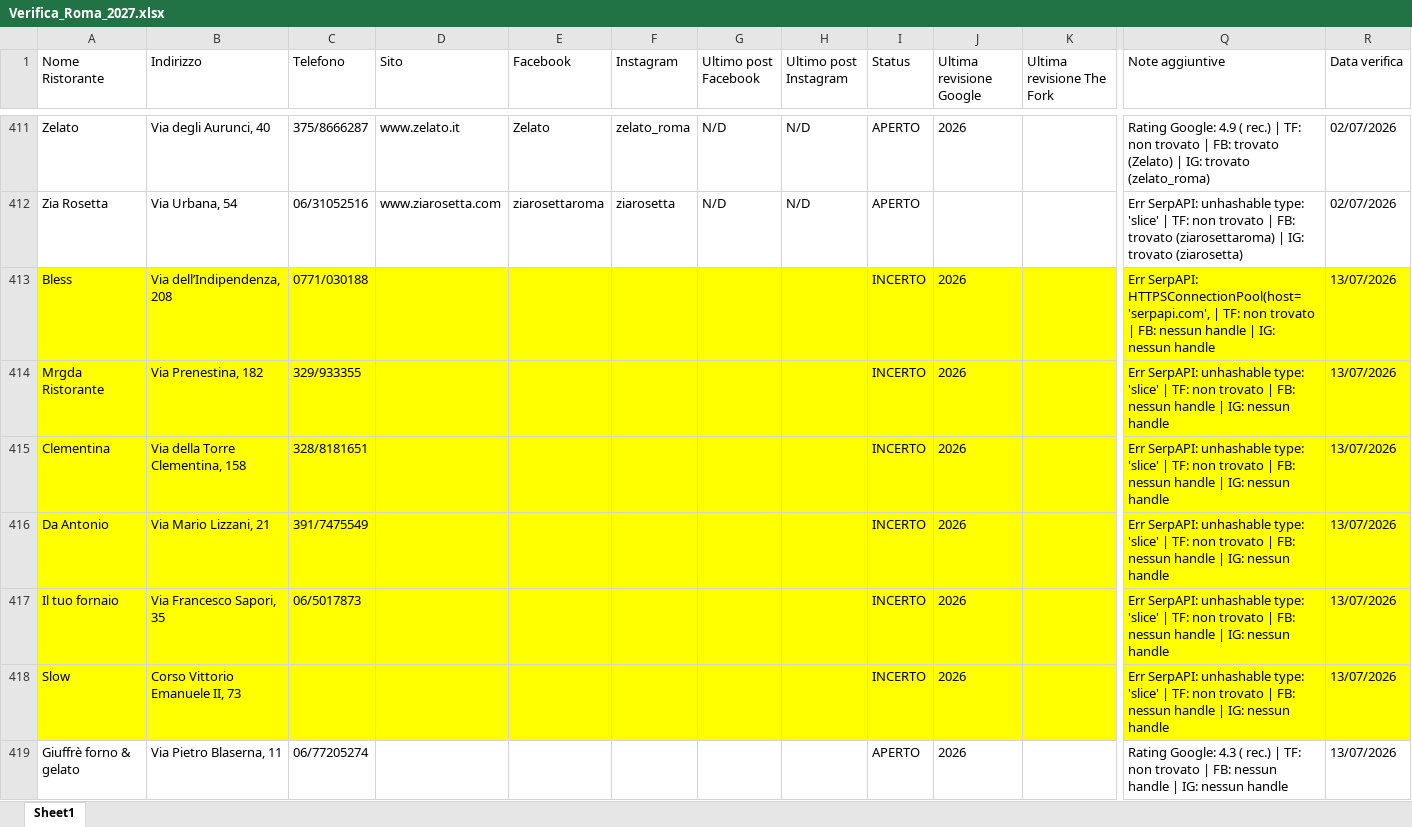
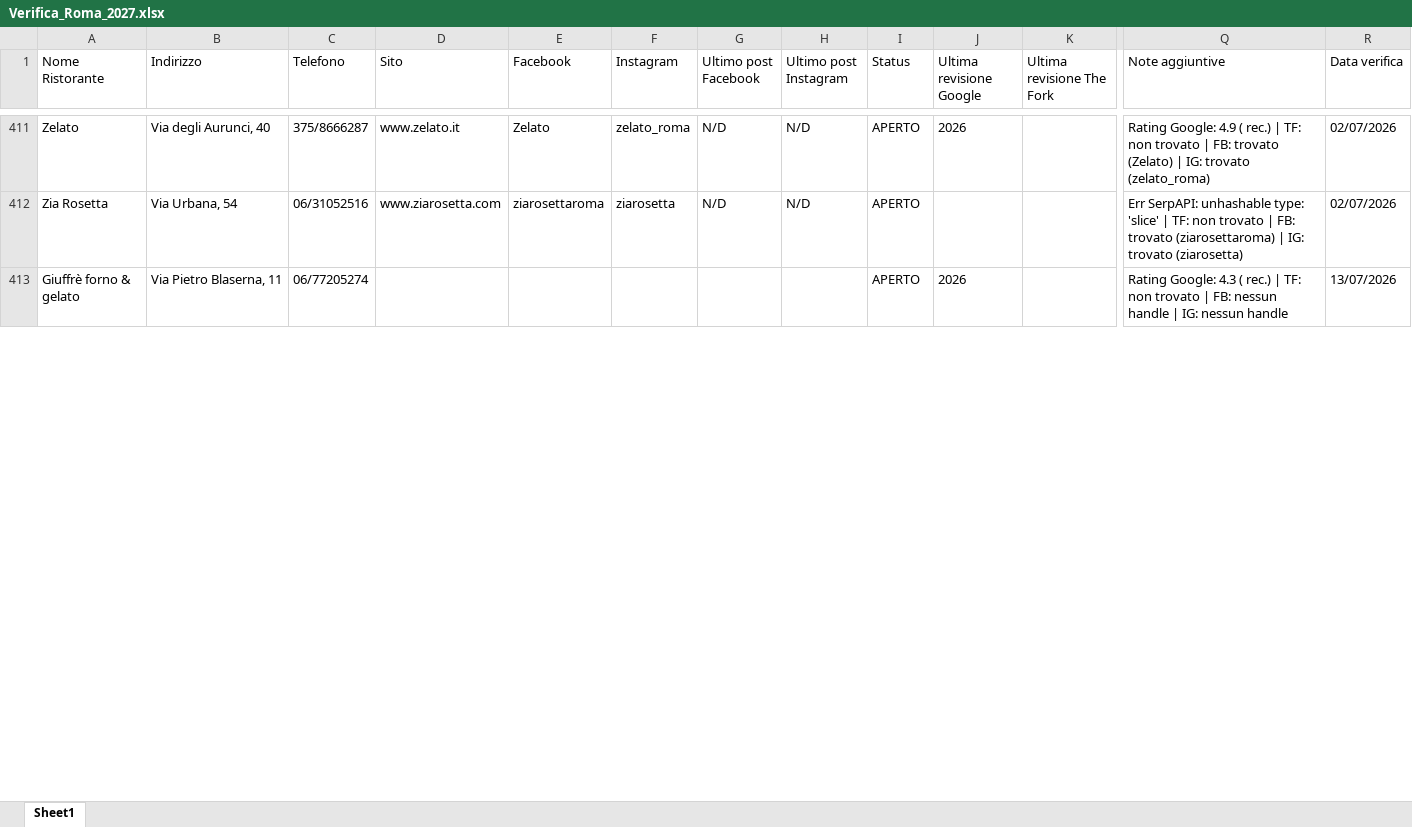
Before and after one commit to pecoraneraeditore/mappa-ristoranti, an Excel workbook: Verifica_Roma_2027.xlsx, sheet Sheet1, drawn as a sheet; only a part is shown, gaps mark what is left out; values as stored, in another font and other column widths than the file's, no borders; removed rows and columns are numbered as before the commit, all else as after; rows hold the shown columns only; the diff covers the shown part only; the diff names each change by its address in the sheet, - before the commit and + after, or states it on an @@ line.

```diff
--- a/Verifica_Roma_2027.xlsx (sheet Sheet1)
+++ b/Verifica_Roma_2027.xlsx (sheet Sheet1)
-row 413: Bless | Via dell’Indipendenza, 208 | 0771/030188 |  |  |  |  |  | INCERTO | 2026 |  | Err SerpAPI: HTTPSConnectionPool(host='serpapi.com', | TF: non trovato | FB: nessun handle | IG: nessun handle | 13/07/2026
-row 414: Mrgda Ristorante | Via Prenestina, 182 | 329/933355 |  |  |  |  |  | INCERTO | 2026 |  | Err SerpAPI: unhashable type: 'slice' | TF: non trovato | FB: nessun handle | IG: nessun handle | 13/07/2026
-row 415: Clementina | Via della Torre Clementina, 158 | 328/8181651 |  |  |  |  |  | INCERTO | 2026 |  | Err SerpAPI: unhashable type: 'slice' | TF: non trovato | FB: nessun handle | IG: nessun handle | 13/07/2026
-row 416: Da Antonio | Via Mario Lizzani, 21 | 391/7475549 |  |  |  |  |  | INCERTO | 2026 |  | Err SerpAPI: unhashable type: 'slice' | TF: non trovato | FB: nessun handle | IG: nessun handle | 13/07/2026
-row 417: Il tuo fornaio | Via Francesco Sapori, 35 | 06/5017873 |  |  |  |  |  | INCERTO | 2026 |  | Err SerpAPI: unhashable type: 'slice' | TF: non trovato | FB: nessun handle | IG: nessun handle | 13/07/2026
-row 418: Slow | Corso Vittorio Emanuele II, 73 |  |  |  |  |  |  | INCERTO | 2026 |  | Err SerpAPI: unhashable type: 'slice' | TF: non trovato | FB: nessun handle | IG: nessun handle | 13/07/2026
```
Also changed, not shown: 6 added rows and 1 edited cell elsewhere in this sheet, Verifica_Milano_2027.xlsx, Verifica_Torino_2027.xlsx.
